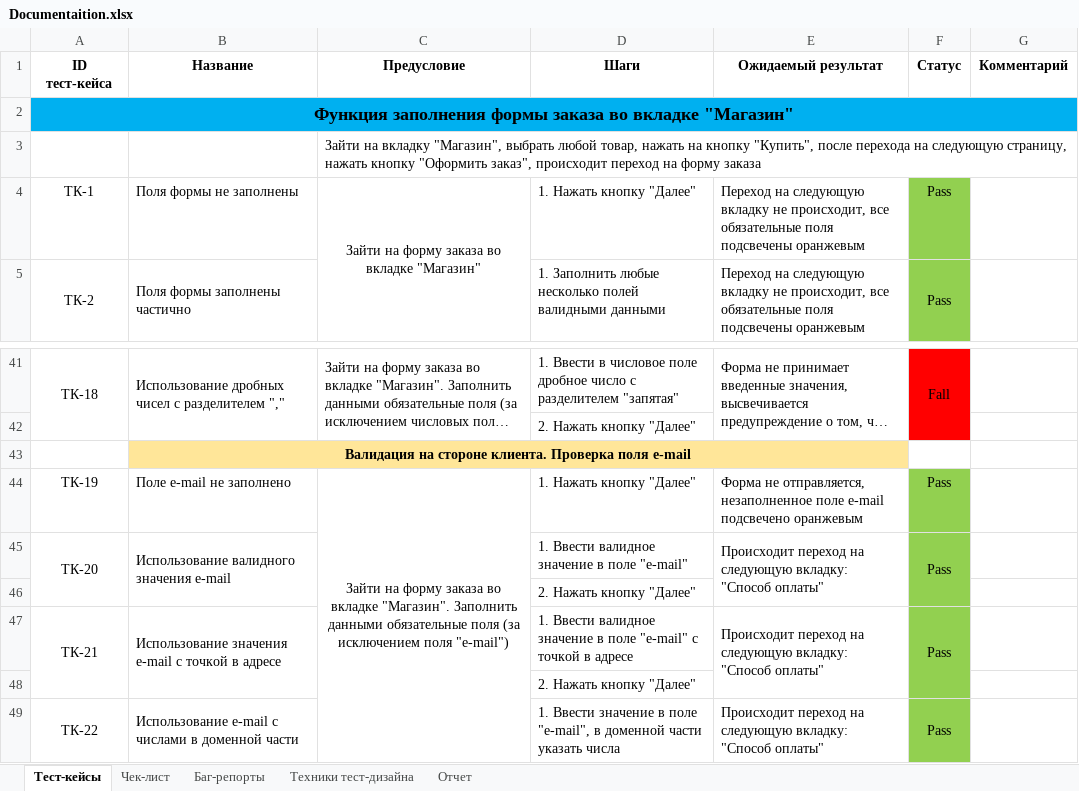
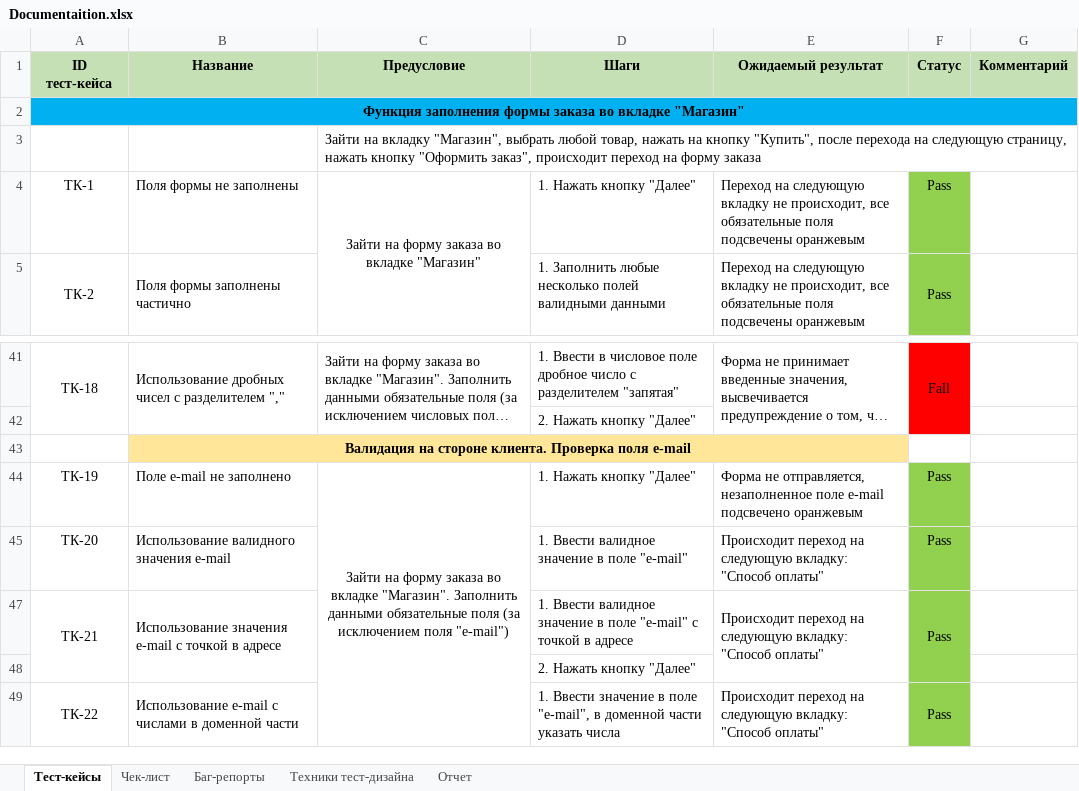
Before and after one commit to Tatyana-Yam/Tese-website-Sobasednic, an Excel workbook: Documentaition.xlsx, sheet Тест-кейсы, drawn as a sheet; only a part is shown, gaps mark what is left out; long unchanged cells end in …; values as stored, in another font and other column widths than the file's, no borders; the diff names each change by its address in the sheet, - before the commit and + after, or states it on an @@ line.

```diff
--- a/Documentaition.xlsx (sheet Тест-кейсы)
+++ b/Documentaition.xlsx (sheet Тест-кейсы)
-A1:G1 fill: none
+A1:G1 fill: #C5E0B4
@@ A2 text size: smaller @@
-A45:A46 merged
-B45:B46 merged
-E45:E46 merged
-F45:F46 merged
@@ row 46 hidden:  |  |  | 2. Нажать кнопку "Далее" @@
```
Also changed, not shown: sheet Чек-лист, sheet Отчет, charts or pictures, 2 other files.
